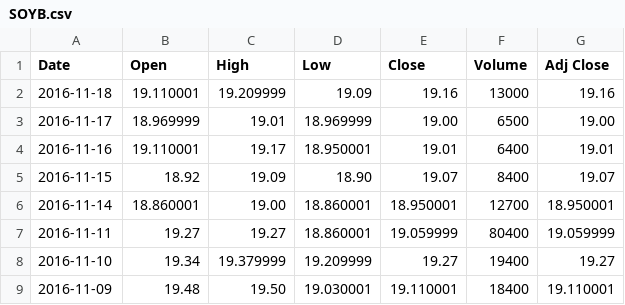
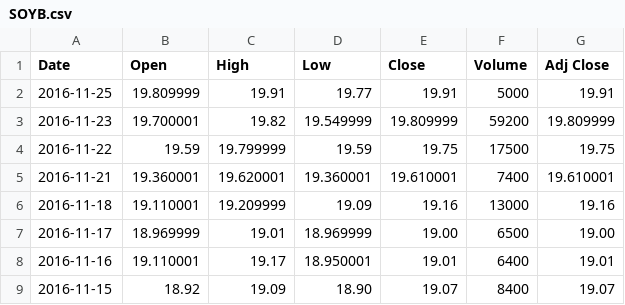
Before and after one commit to bradsherman/StockAnalysis, a CSV file: stock_data/SOYB.csv, drawn as a sheet; only a part is shown; the shorter side is filled out with more unchanged rows; the diff names each change by its address in the sheet, - before the commit and + after, or states it on an @@ line.

```diff
--- a/stock_data/SOYB.csv
+++ b/stock_data/SOYB.csv
+row 2: 2016-11-25 | 19.809999 | 19.91 | 19.77 | 19.91 | 5000 | 19.91
+row 3: 2016-11-23 | 19.700001 | 19.82 | 19.549999 | 19.809999 | 59200 | 19.809999
+row 4: 2016-11-22 | 19.59 | 19.799999 | 19.59 | 19.75 | 17500 | 19.75
+row 5: 2016-11-21 | 19.360001 | 19.620001 | 19.360001 | 19.610001 | 7400 | 19.610001
```
Also changed, not shown: stock_data/FB.csv, stock_data/JO.csv, 11 other files.
